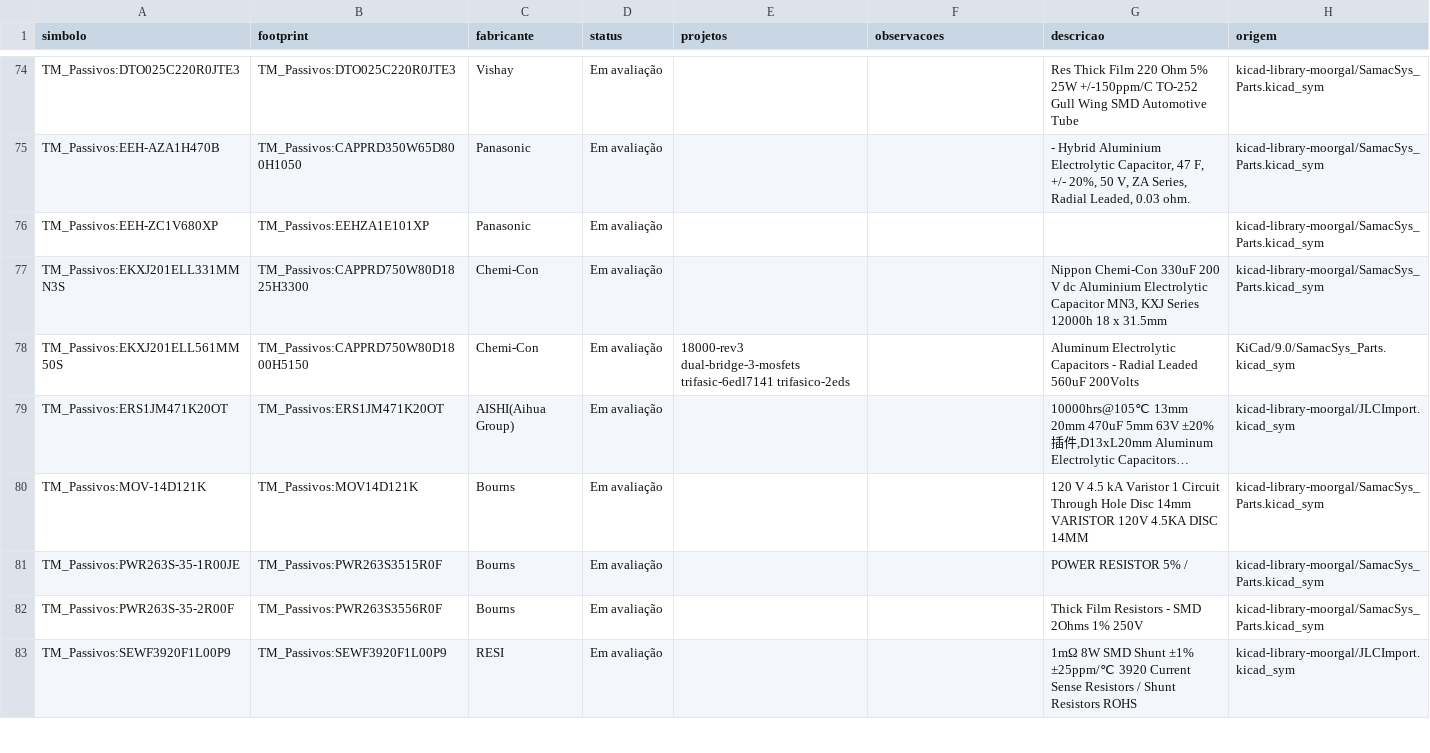
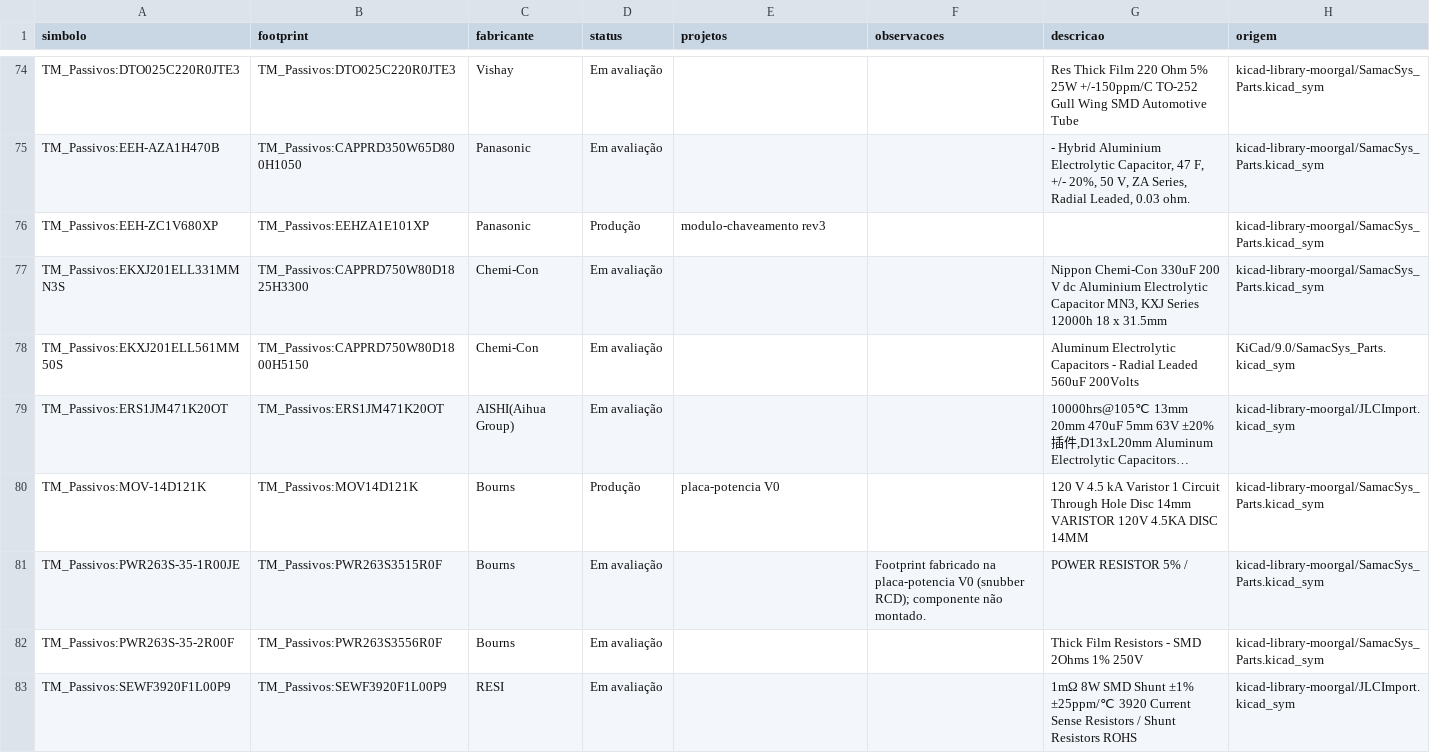
Before and after one commit to tiagomesser/biblioteca-footprint, a CSV file: componentes.csv, drawn as a sheet; only a part is shown, gaps mark what is left out; long unchanged cells end in …; the diff covers the shown part only; the diff names each change by its address in the sheet, - before the commit and + after, or states it on an @@ line.

```diff
--- a/componentes.csv
+++ b/componentes.csv
-D76 (status): Em avaliação
+D76 (status): Produção
-E76 (projetos): (empty)
+E76 (projetos): modulo-chaveamento rev3
-E78 (projetos): 18000-rev3 dual-bridge-3-mosfets trifasic-6edl7141 trifasico-2eds
+E78 (projetos): (empty)
-D80 (status): Em avaliação
+D80 (status): Produção
-E80 (projetos): (empty)
+E80 (projetos): placa-potencia V0
-F81 (observacoes): (empty)
+F81 (observacoes): Footprint fabricado na placa-potencia V0 (snubber RCD); componente não montado.
```
Also changed, not shown: 3 added rows and 69 edited cells elsewhere in this file, 8 other files.
